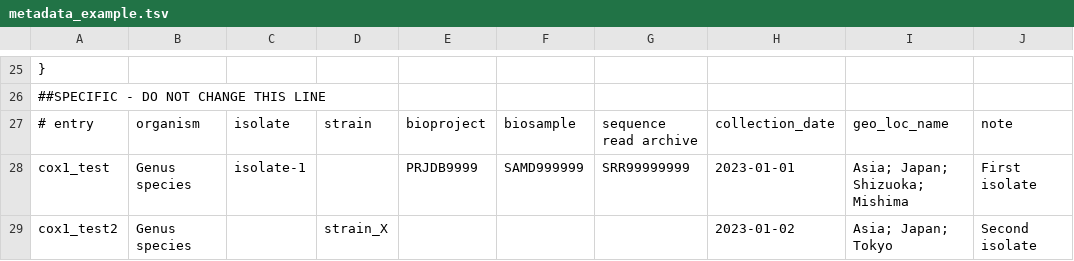
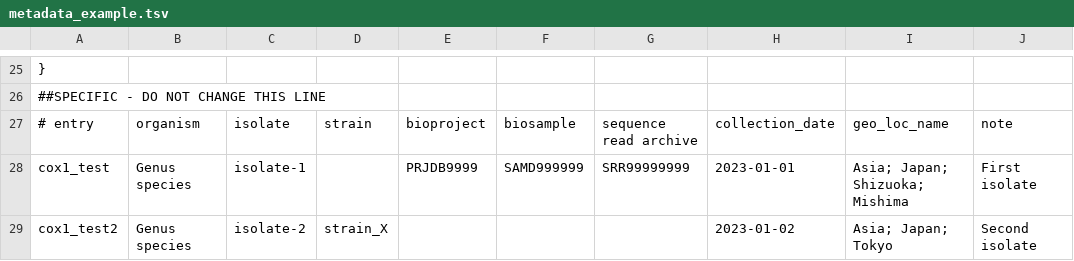
Before and after one commit to nigyta/dfast_vrl, a TSV file: examples/cox1/metadata_example.tsv, drawn as a sheet; only a part is shown, gaps mark what is left out.

```diff
--- a/examples/cox1/metadata_example.tsv
+++ b/examples/cox1/metadata_example.tsv
@@ -28,2 +28,2 @@
 cox1_test	Genus species	isolate-1		PRJDB9999	SAMD999999	SRR99999999	2023-01-01	Asia; Japan; Shizuoka; Mishima	First isolate
-cox1_test2	Genus species		strain_X				2023-01-02	Asia; Japan; Tokyo	Second isolate
+cox1_test2	Genus species	isolate-2	strain_X				2023-01-02	Asia; Japan; Tokyo	Second isolate
```
Also changed, not shown: 2 other files.
